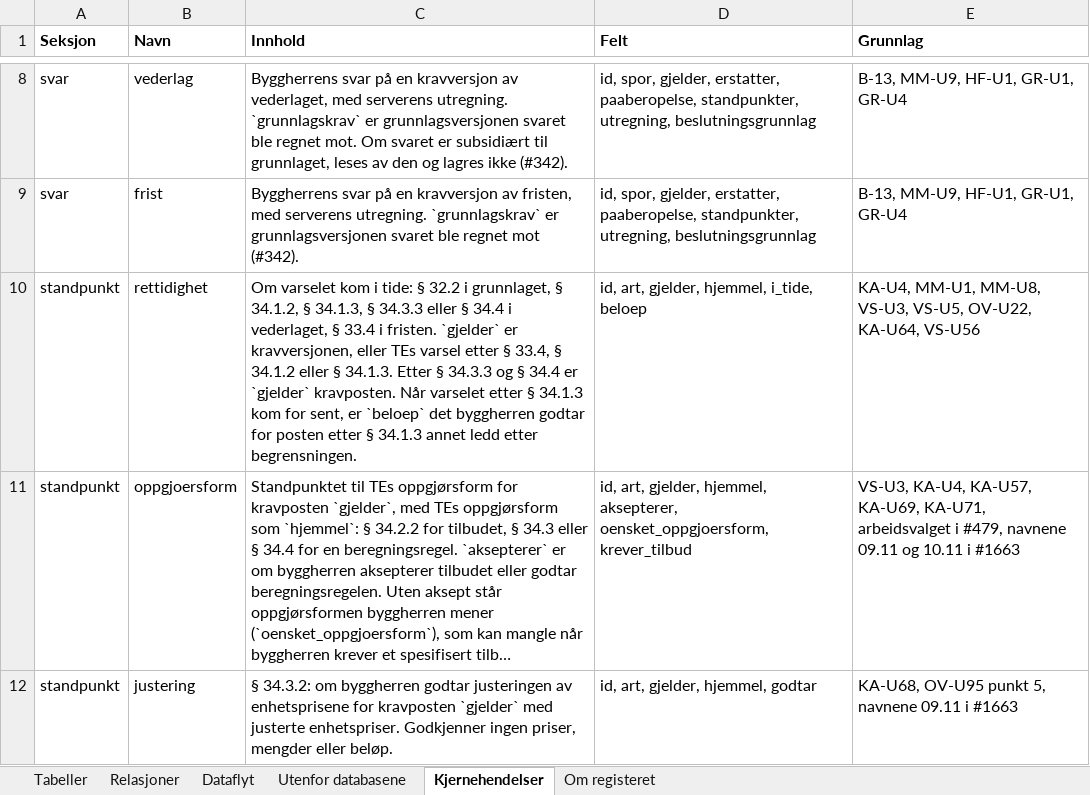
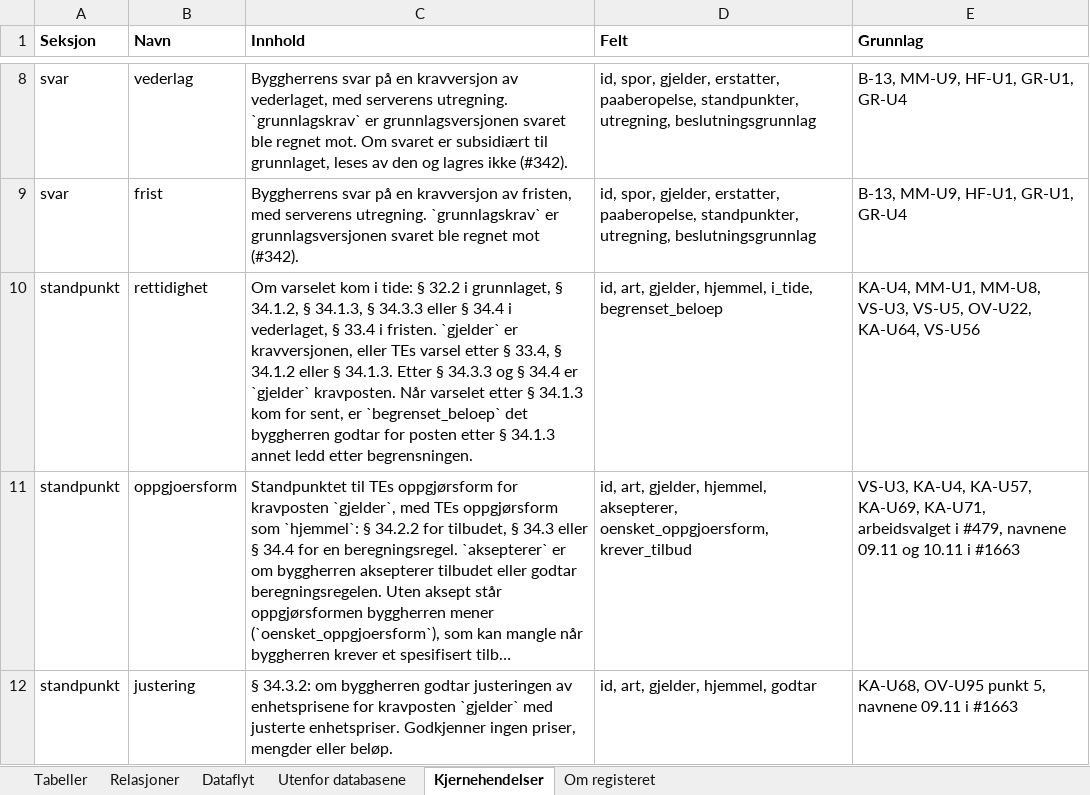
Before and after one commit to khjohns/endringsmeldinger, an Excel workbook: docs/datamodell/tabellbeskrivelse.xlsx, sheet Kjernehendelser, drawn as a sheet; only a part is shown, gaps mark what is left out; long unchanged cells end in …; values as stored, in another font and other column widths than the file's, no borders; the diff names each change by its address in the sheet, - before the commit and + after, or states it on an @@ line.

```diff
--- a/docs/datamodell/tabellbeskrivelse.xlsx (sheet Kjernehendelser)
+++ b/docs/datamodell/tabellbeskrivelse.xlsx (sheet Kjernehendelser)
-C10 (Innhold): …sent, er `beloep` det byggherren…
+C10 (Innhold): …sent, er `begrenset_beloep` det byggherren…
-D10 (Felt): …hjemmel, i_tide, beloep
+D10 (Felt): …hjemmel, i_tide, begrenset_beloep
```
Also changed, not shown: 10 other files.
